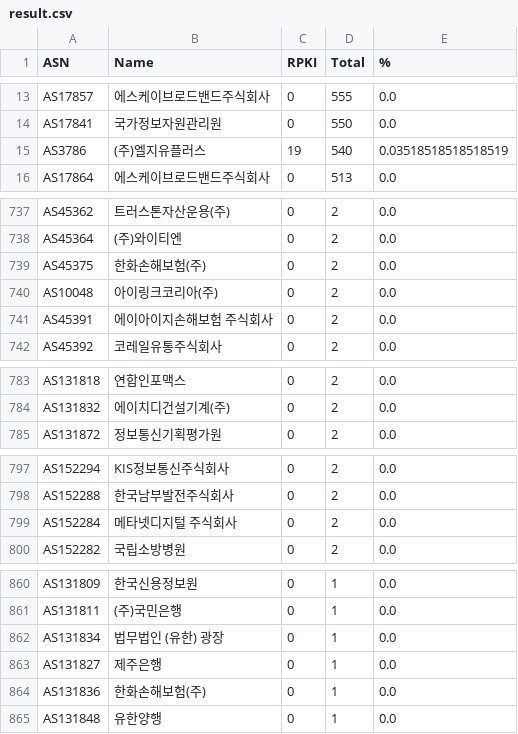
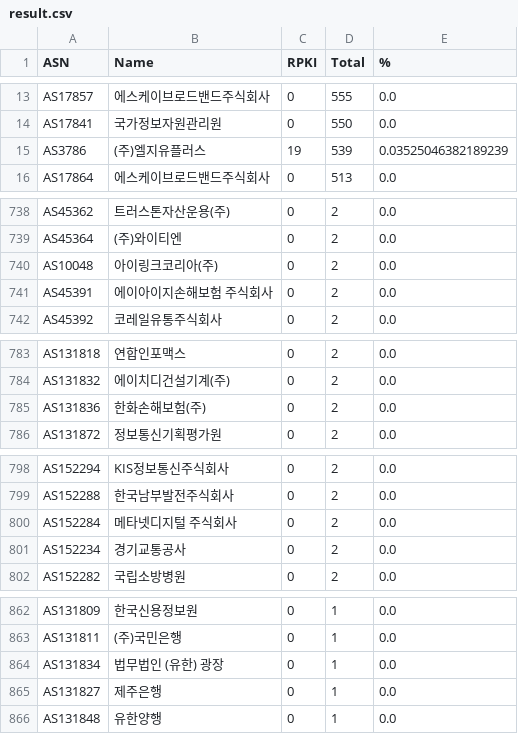
Before and after one commit to dxdxdt/rpki-tracker-kr, a CSV file: result.csv, drawn as a sheet; only a part is shown, gaps mark what is left out; the diff covers the shown part only.

```diff
--- a/result.csv
+++ b/result.csv
@@ -14,3 +14,3 @@ AS17857,에스케이브로드밴드주식회사,0,555,0.0
 AS17841,국가정보자원관리원,0,550,0.0
-AS3786,(주)엘지유플러스,19,540,0.03518518518518519
+AS3786,(주)엘지유플러스,19,539,0.03525046382189239
 AS17864,에스케이브로드밴드주식회사,0,513,0.0
@@ -738,3 +739,2 @@ AS45362,트러스톤자산운용(주),0,2,0.0
 AS45364,(주)와이티엔,0,2,0.0
-AS45375,한화손해보험(주),0,2,0.0
 AS10048,아이링크코리아(주),0,2,0.0
@@ -784,2 +784,3 @@ AS131818,연합인포맥스,0,2,0.0
 AS131832,에이치디건설기계(주),0,2,0.0
+AS131836,한화손해보험(주),0,2,0.0
 AS131872,정보통신기획평가원,0,2,0.0
@@ -799,2 +800,3 @@ AS152288,한국남부발전주식회사,0,2,0.0
 AS152284,메타넷디지털 주식회사,0,2,0.0
+AS152234,경기교통공사,0,2,0.0
 AS152282,국립소방병원,0,2,0.0
@@ -863,3 +865,2 @@ AS131834,법무법인 (유한) 광장,0,1,0.0
 AS131827,제주은행,0,1,0.0
-AS131836,한화손해보험(주),0,1,0.0
 AS131848,유한양행,0,1,0.0
```
Also changed, not shown: 5 added rows, 4 removed rows and 7 edited cells elsewhere in this file, 4 other files.
